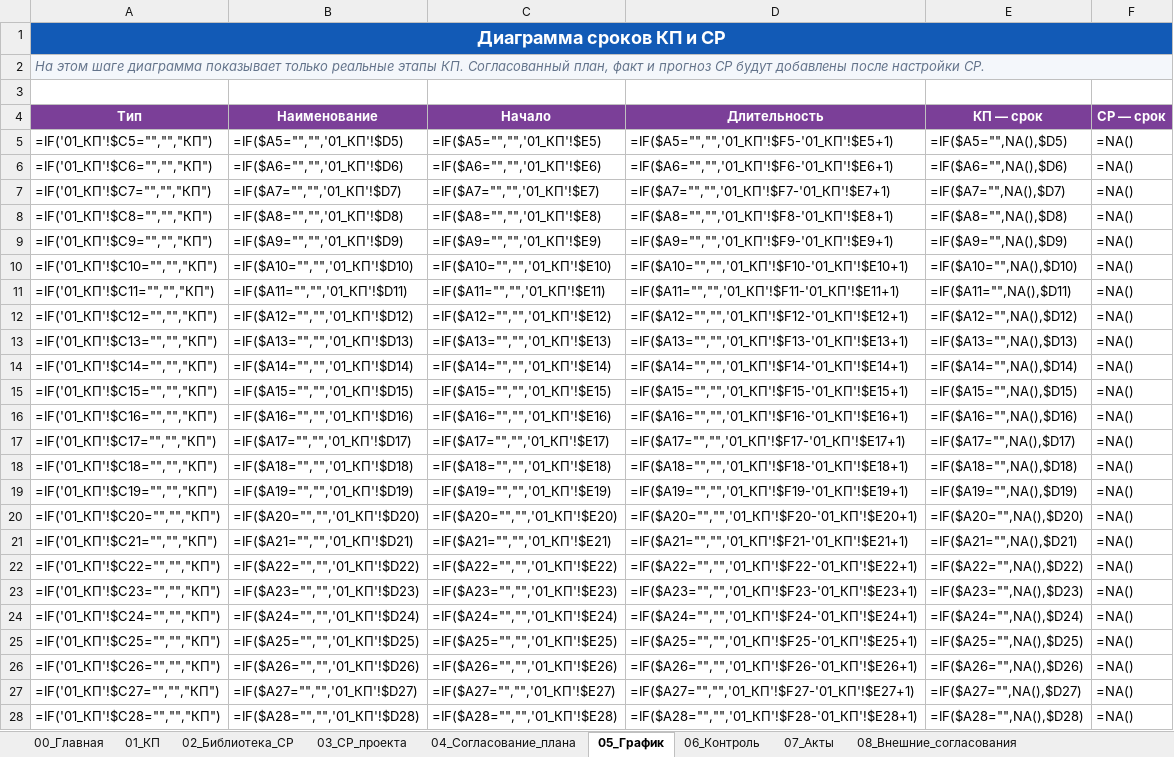
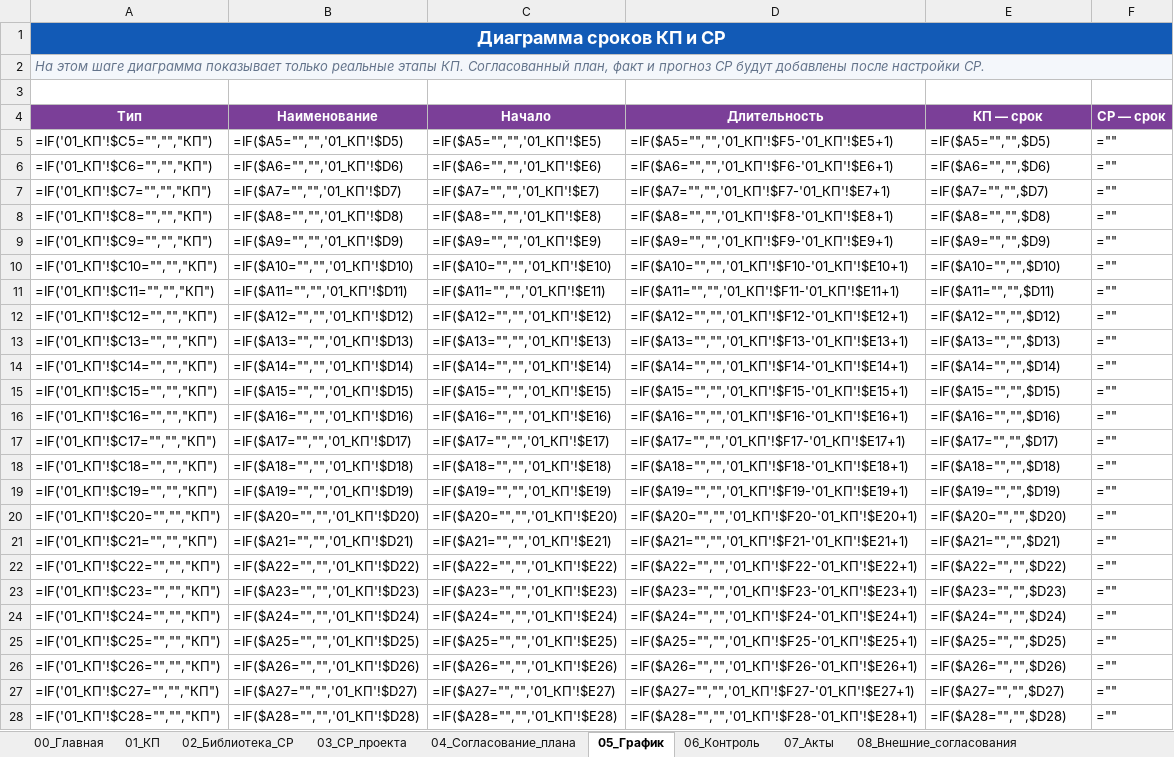
Before and after one commit to edward2603-byte/gip-control, an Excel workbook: templates/GIP_Navigator_TEMPLATE.xlsx, sheet 05_График, drawn as a sheet; only a part is shown; values as stored, in another font and other column widths than the file's, no borders; formulas are shown in place of their values; charts and pictures not drawn; the diff covers the shown part only; the diff names each change by its address in the sheet, - before the commit and + after, or states it on an @@ line.

```diff
--- a/templates/GIP_Navigator_TEMPLATE.xlsx (sheet 05_График)
+++ b/templates/GIP_Navigator_TEMPLATE.xlsx (sheet 05_График)
-E5 (КП — срок): =IF($A5="",NA(),$D5)
+E5 (КП — срок): =IF($A5="","",$D5)
-F5:F28 (СР — срок): =NA()
+F5:F28 (СР — срок): =""
-E6 (КП — срок): =IF($A6="",NA(),$D6)
+E6 (КП — срок): =IF($A6="","",$D6)
-E7 (КП — срок): =IF($A7="",NA(),$D7)
+E7 (КП — срок): =IF($A7="","",$D7)
-E8 (КП — срок): =IF($A8="",NA(),$D8)
+E8 (КП — срок): =IF($A8="","",$D8)
-E9 (КП — срок): =IF($A9="",NA(),$D9)
+E9 (КП — срок): =IF($A9="","",$D9)
-E10 (КП — срок): =IF($A10="",NA(),$D10)
+E10 (КП — срок): =IF($A10="","",$D10)
-E11 (КП — срок): =IF($A11="",NA(),$D11)
+E11 (КП — срок): =IF($A11="","",$D11)
-E12 (КП — срок): =IF($A12="",NA(),$D12)
+E12 (КП — срок): =IF($A12="","",$D12)
-E13 (КП — срок): =IF($A13="",NA(),$D13)
+E13 (КП — срок): =IF($A13="","",$D13)
-E14 (КП — срок): =IF($A14="",NA(),$D14)
+E14 (КП — срок): =IF($A14="","",$D14)
-E15 (КП — срок): =IF($A15="",NA(),$D15)
+E15 (КП — срок): =IF($A15="","",$D15)
-E16 (КП — срок): =IF($A16="",NA(),$D16)
+E16 (КП — срок): =IF($A16="","",$D16)
-E17 (КП — срок): =IF($A17="",NA(),$D17)
+E17 (КП — срок): =IF($A17="","",$D17)
-E18 (КП — срок): =IF($A18="",NA(),$D18)
+E18 (КП — срок): =IF($A18="","",$D18)
-E19 (КП — срок): =IF($A19="",NA(),$D19)
+E19 (КП — срок): =IF($A19="","",$D19)
-E20 (КП — срок): =IF($A20="",NA(),$D20)
+E20 (КП — срок): =IF($A20="","",$D20)
-E21 (КП — срок): =IF($A21="",NA(),$D21)
+E21 (КП — срок): =IF($A21="","",$D21)
-E22 (КП — срок): =IF($A22="",NA(),$D22)
+E22 (КП — срок): =IF($A22="","",$D22)
-E23 (КП — срок): =IF($A23="",NA(),$D23)
+E23 (КП — срок): =IF($A23="","",$D23)
-E24 (КП — срок): =IF($A24="",NA(),$D24)
+E24 (КП — срок): =IF($A24="","",$D24)
-E25 (КП — срок): =IF($A25="",NA(),$D25)
+E25 (КП — срок): =IF($A25="","",$D25)
-E26 (КП — срок): =IF($A26="",NA(),$D26)
+E26 (КП — срок): =IF($A26="","",$D26)
-E27 (КП — срок): =IF($A27="",NA(),$D27)
+E27 (КП — срок): =IF($A27="","",$D27)
-E28 (КП — срок): =IF($A28="",NA(),$D28)
+E28 (КП — срок): =IF($A28="","",$D28)
```
Also changed, not shown: 102 edited cells elsewhere in this sheet, templates/GIP_Navigator_TEMPLATE.xlsm, 1 other file.
